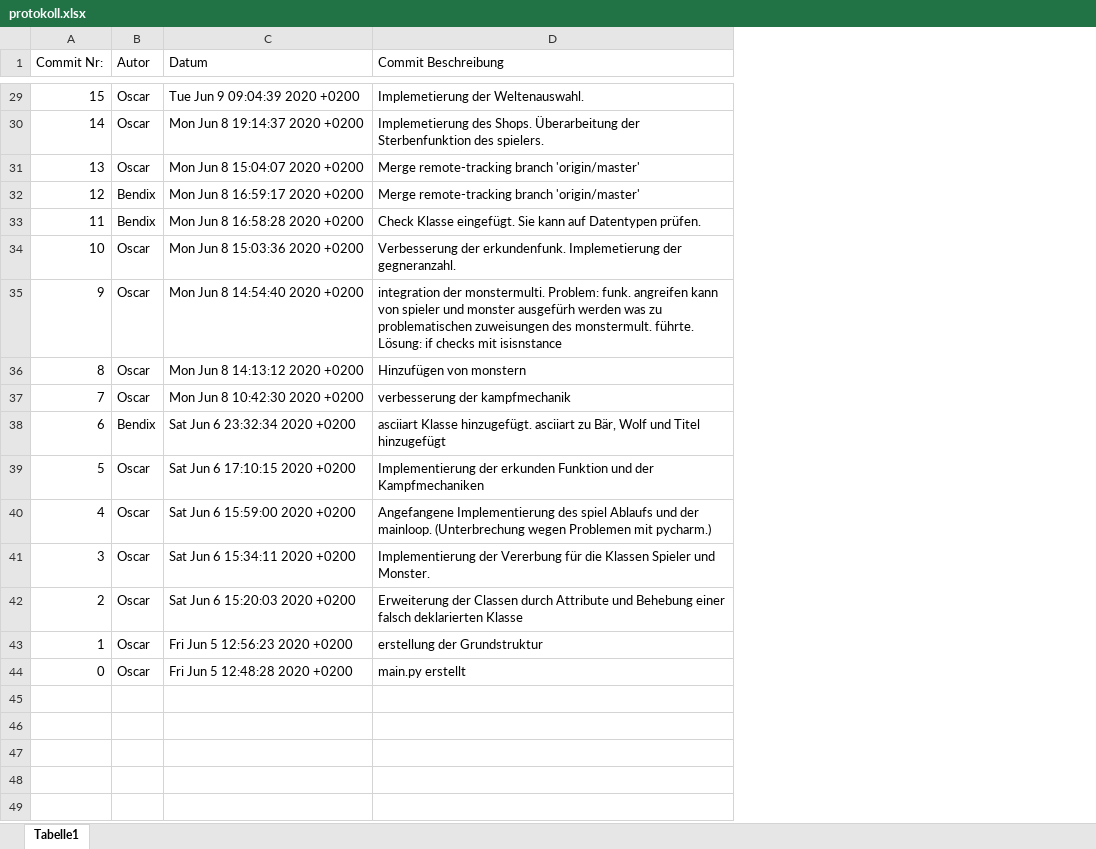
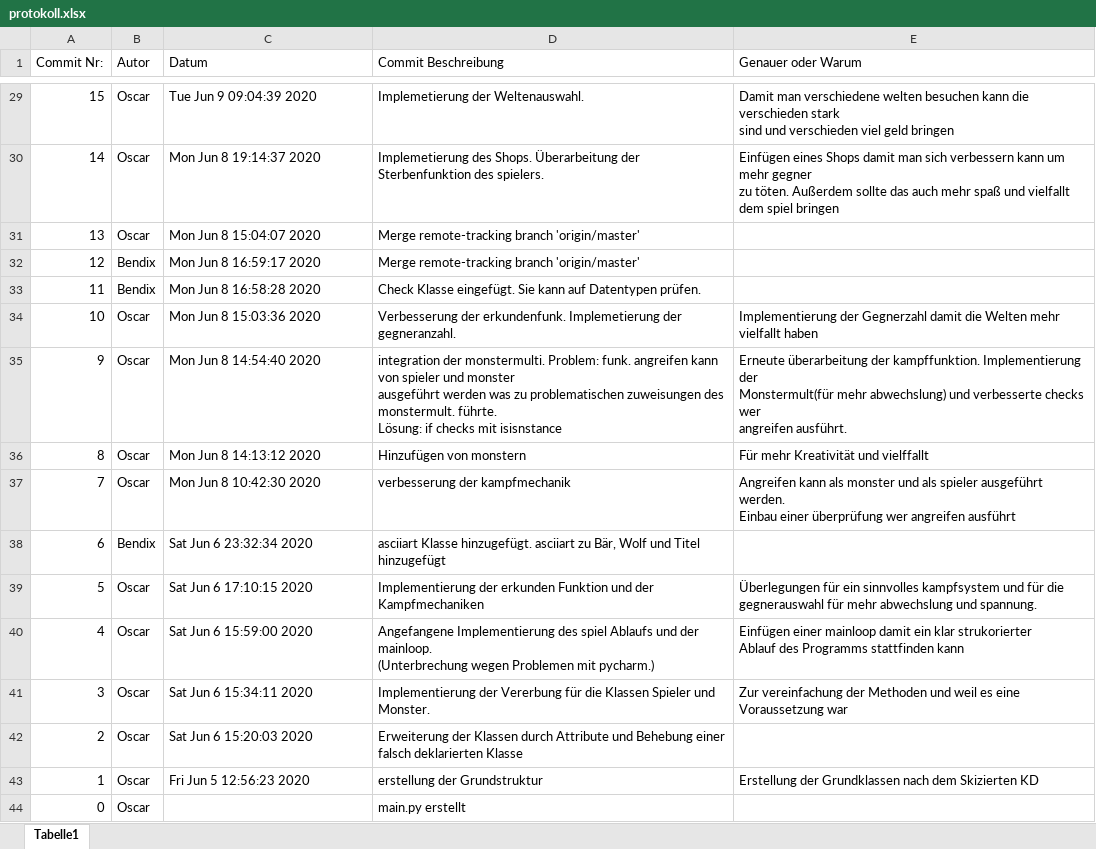
Before and after one commit to BendiXB/textadventure, an Excel workbook: protokoll.xlsx, sheet Tabelle1, drawn as a sheet; only a part is shown, gaps mark what is left out; values as stored, in another font and other column widths than the file's, no borders; ↵ is a line break in a cell; the diff covers the shown part only; the diff names each change by its address in the sheet, - before the commit and + after, or states it on an @@ line.

```diff
--- a/protokoll.xlsx (sheet Tabelle1)
+++ b/protokoll.xlsx (sheet Tabelle1)
+column E (Genauer oder Warum), rows 29-43: Damit man verschiedene welten besuchen kann die verschieden stark ↵ sind und verschieden viel geld bringen | Einfügen eines Shops damit man sich verbessern kann um mehr gegner ↵ zu töten. Außerdem sollte das auch mehr spaß und vielfallt dem spiel bringen |  |  |  | Implementierung der Gegnerzahl damit die Welten mehr vielfallt haben | Erneute überarbeitung der kampffunktion. Implementierung der ↵ Monstermult(für mehr abwechslung) und verbesserte checks wer ↵ angreifen ausführt. | Für mehr Kreativität und vielffallt | Angreifen kann als monster und als spieler ausgeführt werden. ↵ Einbau einer überprüfung wer angreifen ausführt |  | Überlegungen für ein sinnvolles kampfsystem und für die ↵ gegnerauswahl für mehr abwechslung und spannung. | Einfügen einer mainloop damit ein klar strukorierter ↵ Ablauf des Programms stattfinden kann | Zur vereinfachung der Methoden und weil es eine Voraussetzung war |  | Erstellung der Grundklassen nach dem Skizierten KD
-C29 (Datum): Tue Jun 9 09:04:39 2020 +0200
+C29 (Datum): Tue Jun 9 09:04:39 2020
-C30 (Datum): Mon Jun 8 19:14:37 2020 +0200
+C30 (Datum): Mon Jun 8 19:14:37 2020
-C31 (Datum): Mon Jun 8 15:04:07 2020 +0200
+C31 (Datum): Mon Jun 8 15:04:07 2020
-C32 (Datum): Mon Jun 8 16:59:17 2020 +0200
+C32 (Datum): Mon Jun 8 16:59:17 2020
-C33 (Datum): Mon Jun 8 16:58:28 2020 +0200
+C33 (Datum): Mon Jun 8 16:58:28 2020
-C34 (Datum): Mon Jun 8 15:03:36 2020 +0200
+C34 (Datum): Mon Jun 8 15:03:36 2020
-C35 (Datum): Mon Jun 8 14:54:40 2020 +0200
+C35 (Datum): Mon Jun 8 14:54:40 2020
-D35 (Commit Beschreibung): …und monster ausgefürh werden was…
+D35 (Commit Beschreibung): …und monster ↵ ausgeführt werden was…
-C36 (Datum): Mon Jun 8 14:13:12 2020 +0200
+C36 (Datum): Mon Jun 8 14:13:12 2020
-C37 (Datum): Mon Jun 8 10:42:30 2020 +0200
+C37 (Datum): Mon Jun 8 10:42:30 2020
-C38 (Datum): Sat Jun 6 23:32:34 2020 +0200
+C38 (Datum): Sat Jun 6 23:32:34 2020
-C39 (Datum): Sat Jun 6 17:10:15 2020 +0200
+C39 (Datum): Sat Jun 6 17:10:15 2020
-C40 (Datum): Sat Jun 6 15:59:00 2020 +0200
+C40 (Datum): Sat Jun 6 15:59:00 2020
-D40 (Commit Beschreibung): …mit pycharm.)
+D40 (Commit Beschreibung): …mit pycharm.)
-C41 (Datum): Sat Jun 6 15:34:11 2020 +0200
+C41 (Datum): Sat Jun 6 15:34:11 2020
-C42 (Datum): Sat Jun 6 15:20:03 2020 +0200
+C42 (Datum): Sat Jun 6 15:20:03 2020
-D42 (Commit Beschreibung): Erweiterung der Classen durch Attribute…
+D42 (Commit Beschreibung): Erweiterung der Klassen durch Attribute…
-C43 (Datum): Fri Jun 5 12:56:23 2020 +0200
+C43 (Datum): Fri Jun 5 12:56:23 2020
-C44 (Datum): Fri Jun 5 12:48:28 2020 +0200
+C44 (Datum): (empty)
```
Also changed, not shown: 28 edited cells elsewhere in this sheet.
